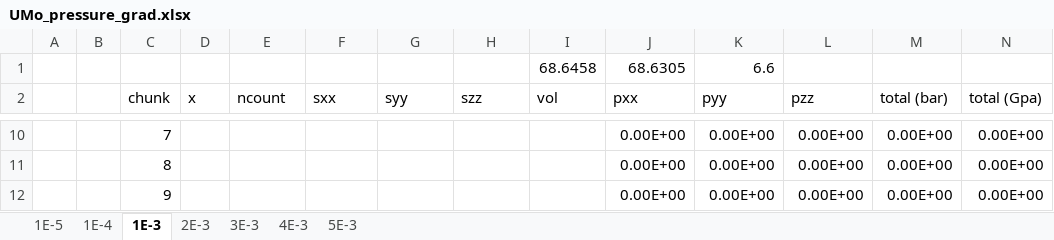
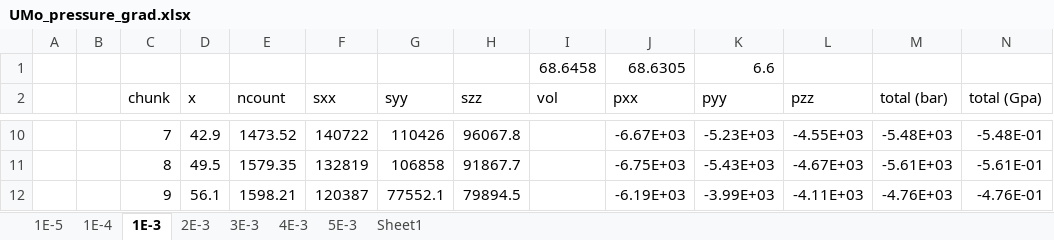
Before and after one commit to benbeeler/spreadsheets, an Excel workbook: USHPRR/UMo_pressure_grad.xlsx, sheet 1E-3, drawn as a sheet; only a part is shown, gaps mark what is left out; values as stored, in another font and other column widths than the file's, no borders; charts and pictures not drawn; the diff covers the shown part only; the diff names each change by its address in the sheet, - before the commit and + after, or states it on an @@ line.

```diff
--- a/USHPRR/UMo_pressure_grad.xlsx (sheet 1E-3)
+++ b/USHPRR/UMo_pressure_grad.xlsx (sheet 1E-3)
+sheet tab: Sheet1
-D10 (x): (empty)
+D10 (x): 42.9
-E10 (ncount): (empty)
+E10 (ncount): 1473.52
-F10 (sxx): (empty)
+F10 (sxx): 140722
-G10 (syy): (empty)
+G10 (syy): 110426
-H10 (szz): (empty)
+H10 (szz): 96067.8
-J10 (pxx): 0.00E+00
+J10 (pxx): -6.67E+03
-K10 (pyy): 0.00E+00
+K10 (pyy): -5.23E+03
-L10 (pzz): 0.00E+00
+L10 (pzz): -4.55E+03
-M10 (total (bar)): 0.00E+00
+M10 (total (bar)): -5.48E+03
-N10 (total (Gpa)): 0.00E+00
+N10 (total (Gpa)): -5.48E-01
-D11 (x): (empty)
+D11 (x): 49.5
-E11 (ncount): (empty)
+E11 (ncount): 1579.35
-F11 (sxx): (empty)
+F11 (sxx): 132819
-G11 (syy): (empty)
+G11 (syy): 106858
-H11 (szz): (empty)
+H11 (szz): 91867.7
-J11 (pxx): 0.00E+00
+J11 (pxx): -6.75E+03
-K11 (pyy): 0.00E+00
+K11 (pyy): -5.43E+03
-L11 (pzz): 0.00E+00
+L11 (pzz): -4.67E+03
-M11 (total (bar)): 0.00E+00
+M11 (total (bar)): -5.61E+03
-N11 (total (Gpa)): 0.00E+00
+N11 (total (Gpa)): -5.61E-01
-D12 (x): (empty)
+D12 (x): 56.1
-E12 (ncount): (empty)
+E12 (ncount): 1598.21
-F12 (sxx): (empty)
+F12 (sxx): 120387
-G12 (syy): (empty)
+G12 (syy): 77552.1
-H12 (szz): (empty)
+H12 (szz): 79894.5
-J12 (pxx): 0.00E+00
+J12 (pxx): -6.19E+03
-K12 (pyy): 0.00E+00
+K12 (pyy): -3.99E+03
-L12 (pzz): 0.00E+00
+L12 (pzz): -4.11E+03
-M12 (total (bar)): 0.00E+00
+M12 (total (bar)): -4.76E+03
-N12 (total (Gpa)): 0.00E+00
+N12 (total (Gpa)): -4.76E-01
```
Also changed, not shown: 366 edited cells elsewhere in this sheet, charts or pictures, 3 other files.
